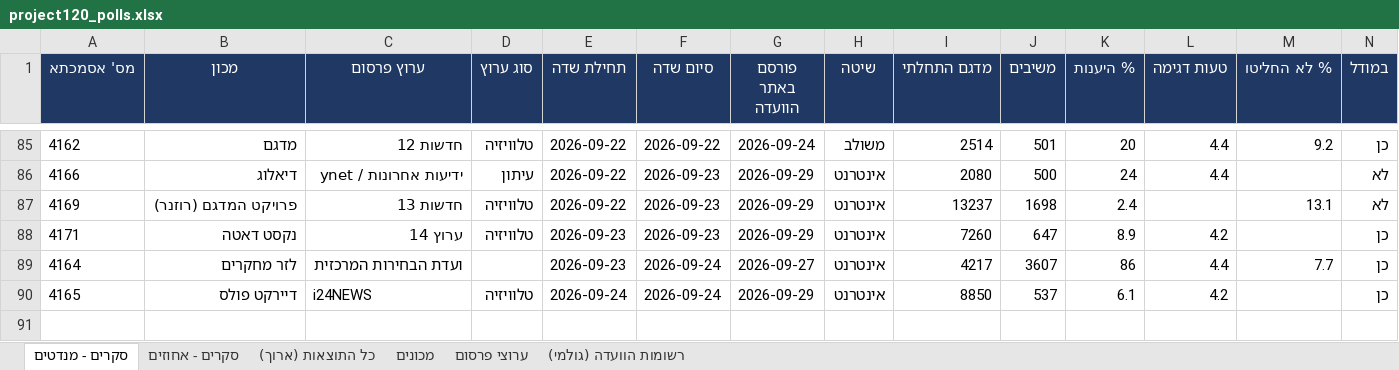
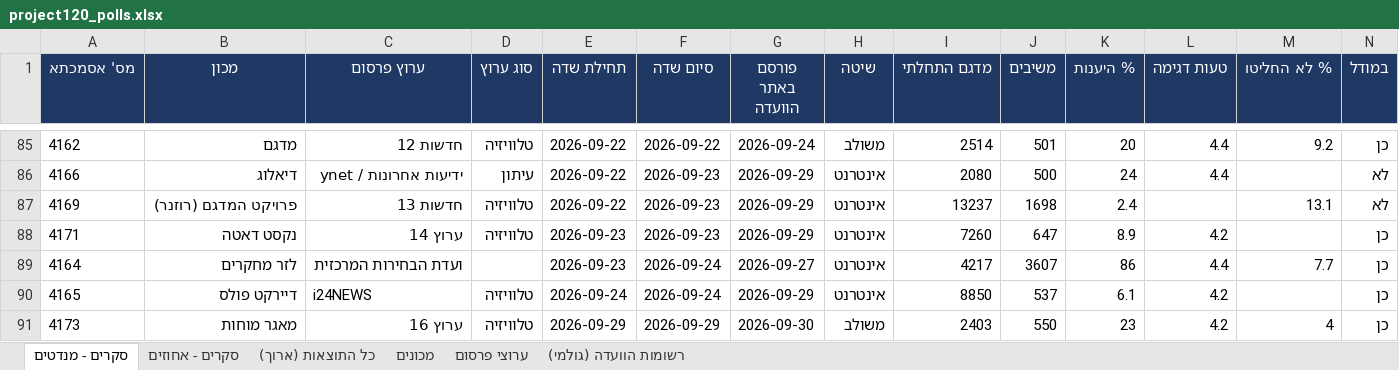
Before and after one commit to lautmanaha/project120, an Excel workbook: exports/project120_polls.xlsx, sheet סקרים - מנדטים, drawn as a sheet; only a part is shown, gaps mark what is left out; values as stored, in another font and other column widths than the file's, no borders; rows hold the shown columns only; the diff names each change by its address in the sheet, - before the commit and + after, or states it on an @@ line.

```diff
--- a/exports/project120_polls.xlsx (sheet סקרים - מנדטים)
+++ b/exports/project120_polls.xlsx (sheet סקרים - מנדטים)
+row 91: 4173 | מאגר מוחות | ערוץ 16 | טלוויזיה | 2026-09-29 | 2026-09-29 | 2026-09-30 | משולב | 2403 | 550 | 23 | 4.2 | 4 | כן
```
Also changed, not shown: sheet כל התוצאות (ארוך), sheet סקרים - אחוזים, sheet רשומות הוועדה (גולמי), sheet מכונים, sheet ערוצי פרסום, 22 other files.
